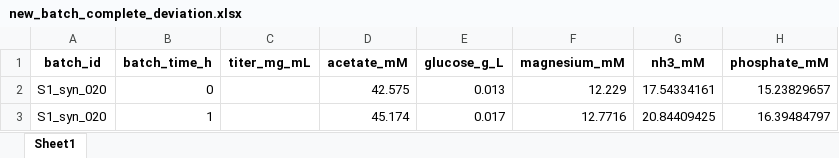
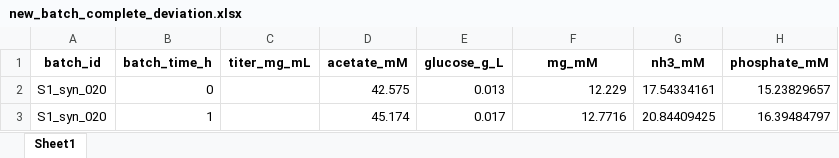
Before and after one commit to jhwaffles/batch_evolution_modeling, an Excel workbook: new_batch_complete_deviation.xlsx, sheet Sheet1, drawn as a sheet; only a part is shown; values as stored, in another font and other column widths than the file's, no borders; the diff names each change by its address in the sheet, - before the commit and + after, or states it on an @@ line.

```diff
--- a/new_batch_complete_deviation.xlsx (sheet Sheet1)
+++ b/new_batch_complete_deviation.xlsx (sheet Sheet1)
-F1: magnesium_mM
+F1: mg_mM
```
Also changed, not shown: Raman offline measurements.xlsx, new_batch_good.xlsx, 22 other files.
